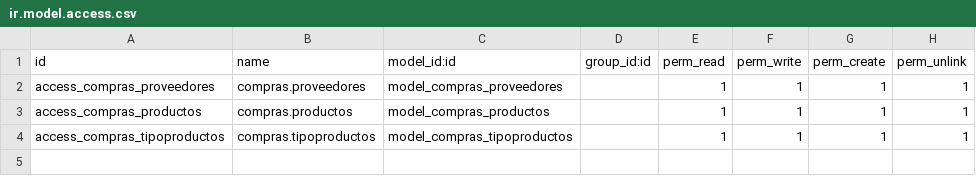
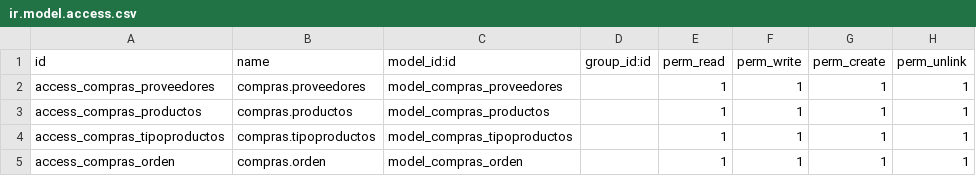
Before and after one commit to plackets/web, a CSV file: compras/security/ir.model.access.csv, drawn as a sheet; the diff names each change by its address in the sheet, - before the commit and + after, or states it on an @@ line.

```diff
--- a/compras/security/ir.model.access.csv
+++ b/compras/security/ir.model.access.csv
+row 5: access_compras_orden | compras.orden | model_compras_orden |  | 1 | 1 | 1 | 1
```
Also changed, not shown: 5 other files.
